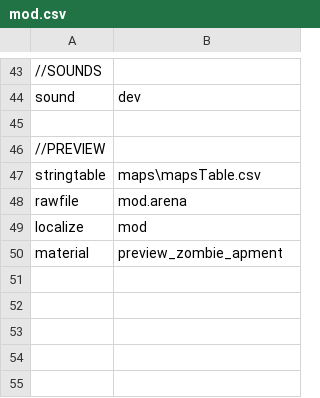
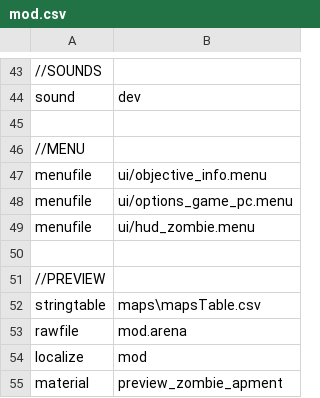
Before and after one commit to 5and5/BO1-Winter_WunderLand, a CSV file: mod.csv, drawn as a sheet; only a part is shown, gaps mark what is left out; the diff names each change by its address in the sheet, - before the commit and + after, or states it on an @@ line.

Commit message:
added menu files

```diff
--- a/mod.csv
+++ b/mod.csv
+row 46: //MENU
+row 47: menufile | ui/objective_info.menu
+row 48: menufile | ui/options_game_pc.menu
+row 49: menufile | ui/hud_zombie.menu
+row 50: (empty)
```
Also changed, not shown: 3 other files.
